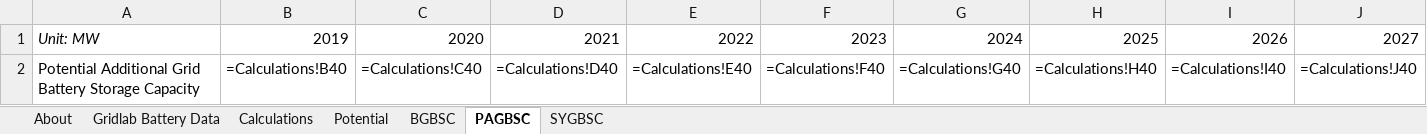
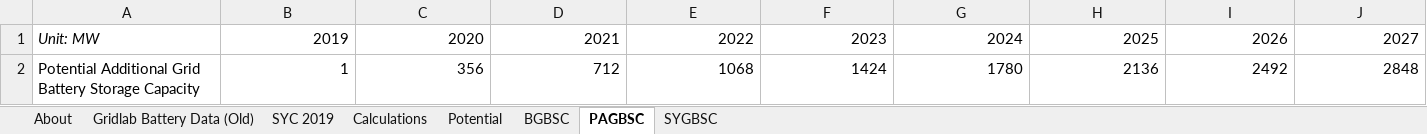
Before and after one commit to EnergyInnovation/eps-louisiana, an Excel workbook: InputData/elec/GBSC/Grid Battery Storage Capacities.xlsx, sheet PAGBSC, drawn as a sheet; only a part is shown; values as stored, in another font and other column widths than the file's, no borders; formulas without a stored value are shown as written; removed rows and columns are numbered as before the commit, all else as after; rows hold the shown columns only; the diff names each change by its address in the sheet, - before the commit and + after, or states it on an @@ line.

```diff
--- a/InputData/elec/GBSC/Grid Battery Storage Capacities.xlsx (sheet PAGBSC)
+++ b/InputData/elec/GBSC/Grid Battery Storage Capacities.xlsx (sheet PAGBSC)
-sheet tab: Gridlab Battery Data
+sheet tab: Gridlab Battery Data (Old)
+sheet tab: SYC 2019
-row 2: Potential Additional Grid Battery Storage Capacity | =Calculations!B40 | =Calculations!C40 | =Calculations!D40 | =Calculations!E40 | =Calculations!F40 | =Calculations!G40 | =Calculations!H40 | =Calculations!I40 | =Calculations!J40
+row 2: Potential Additional Grid Battery Storage Capacity | 1 | 356 | 712 | 1068 | 1424 | 1780 | 2136 | 2492 | 2848
```
Also changed, not shown: sheet Calculations, sheet BGBSC, sheet About, sheet SYGBSC, charts or pictures, InputData/ctrl-settings/BAEPAbCiPC/Bool Are Energy Prices Affected by Chng in Production Costs.xlsx, 3 other files.
